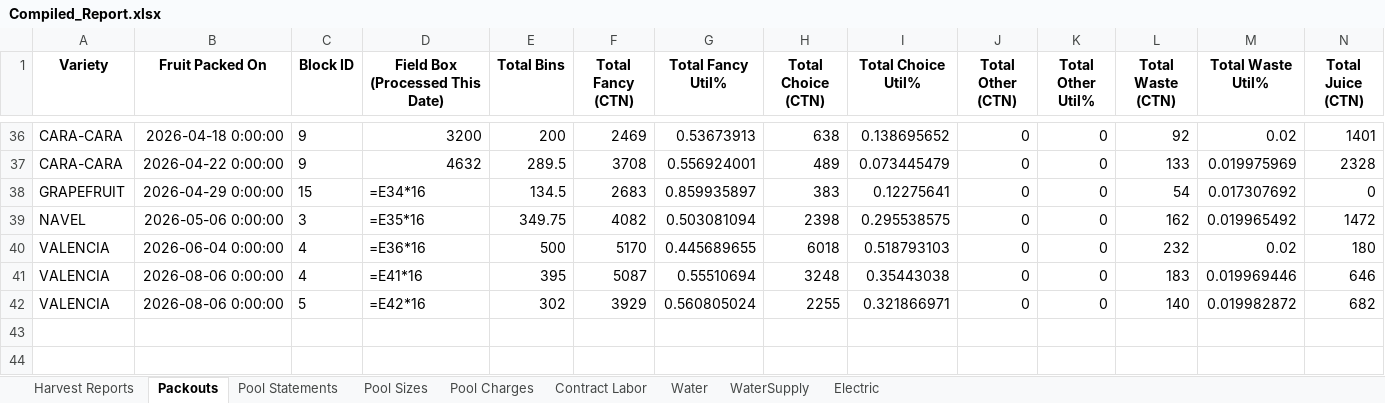
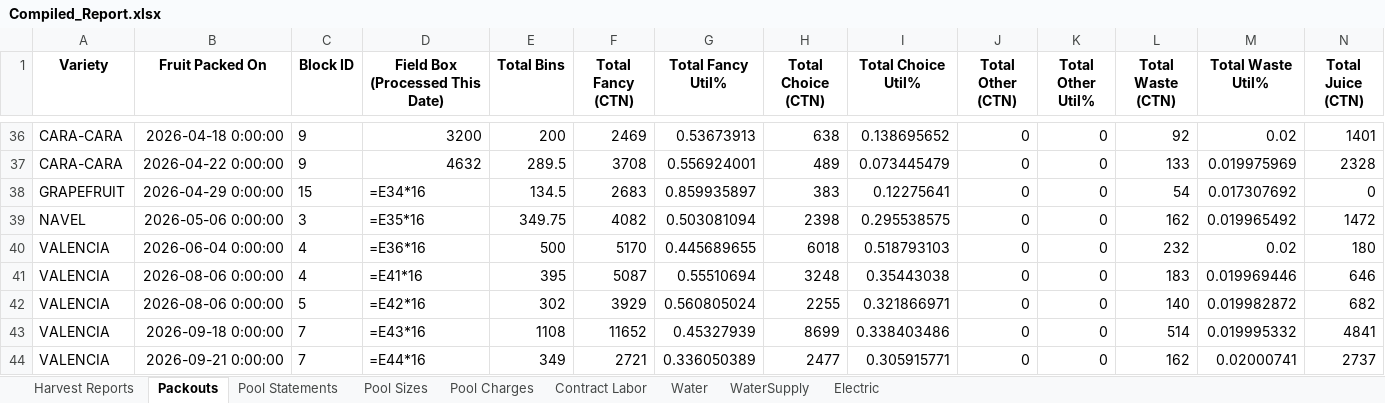
Before and after one commit to msmoore18/lazyspackouts, an Excel workbook: Compiled_Report.xlsx, sheet Packouts, drawn as a sheet; only a part is shown, gaps mark what is left out; values as stored, in another font and other column widths than the file's, no borders; formulas without a stored value are shown as written; rows hold the shown columns only; the diff names each change by its address in the sheet, - before the commit and + after, or states it on an @@ line.

Commit message:
Add Block 7 Valencia Jireh packouts from Sep 2026 grower reports
Append two Packouts rows for Lazy S Block 7 Valencias (pools J25CV01 and J25CV02) with Util% grade breakdowns from Fancy/Choice/Waste/Juice cartons.

```diff
--- a/Compiled_Report.xlsx (sheet Packouts)
+++ b/Compiled_Report.xlsx (sheet Packouts)
+row 43: VALENCIA | 2026-09-18 0:00:00 | 7 | =E43*16 | 1108 | 11652 | 0.45327939 | 8699 | 0.338403486 | 0 | 0 | 514 | 0.019995332 | 4841
+row 44: VALENCIA | 2026-09-21 0:00:00 | 7 | =E44*16 | 349 | 2721 | 0.336050389 | 2477 | 0.305915771 | 0 | 0 | 162 | 0.02000741 | 2737
```
